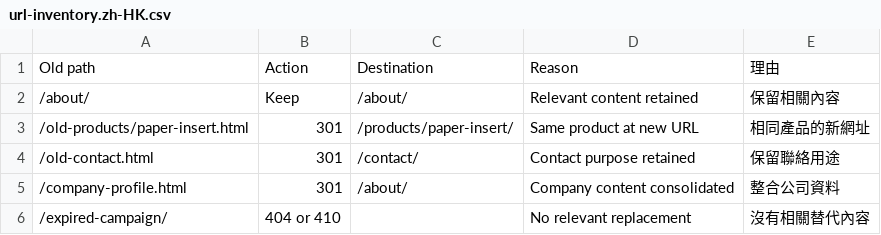
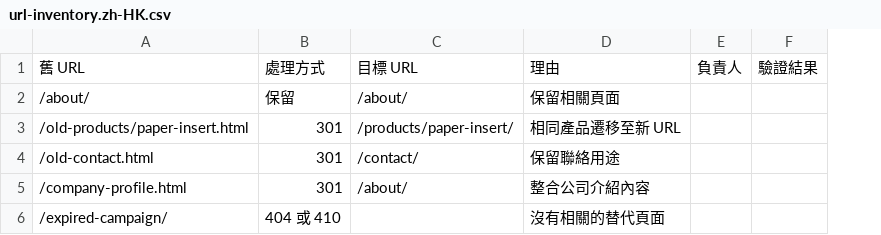
Before and after one commit to Jocab30/website-migration-kit, a CSV file: url-inventory.zh-HK.csv, drawn as a sheet; removed rows and columns are numbered as before the commit, all else as after; the diff names each change by its address in the sheet, - before the commit and + after, or states it on an @@ line.

```diff
--- a/url-inventory.zh-HK.csv
+++ b/url-inventory.zh-HK.csv
-column D, rows 2-6: Relevant content retained | Same product at new URL | Contact purpose retained | Company content consolidated | No relevant replacement
-column E, rows 2-6: 保留相關內容 | 相同產品的新網址 | 保留聯絡用途 | 整合公司資料 | 沒有相關替代內容
+column D, rows 2-6: 保留相關頁面 | 相同產品遷移至新 URL | 保留聯絡用途 | 整合公司介紹內容 | 沒有相關的替代頁面
+column E, empty
+column F, empty
-row 1: Old path | Action | Destination | Reason | 理由
+row 1: 舊 URL | 處理方式 | 目標 URL | 理由 | 負責人 | 驗證結果
-B2: Keep
+B2: 保留
-B6: 404 or 410
+B6: 404 或 410
```
Also changed, not shown: project-brief.zh-HK.csv, seo-deliverables.zh-HK.csv, 13 other files.
